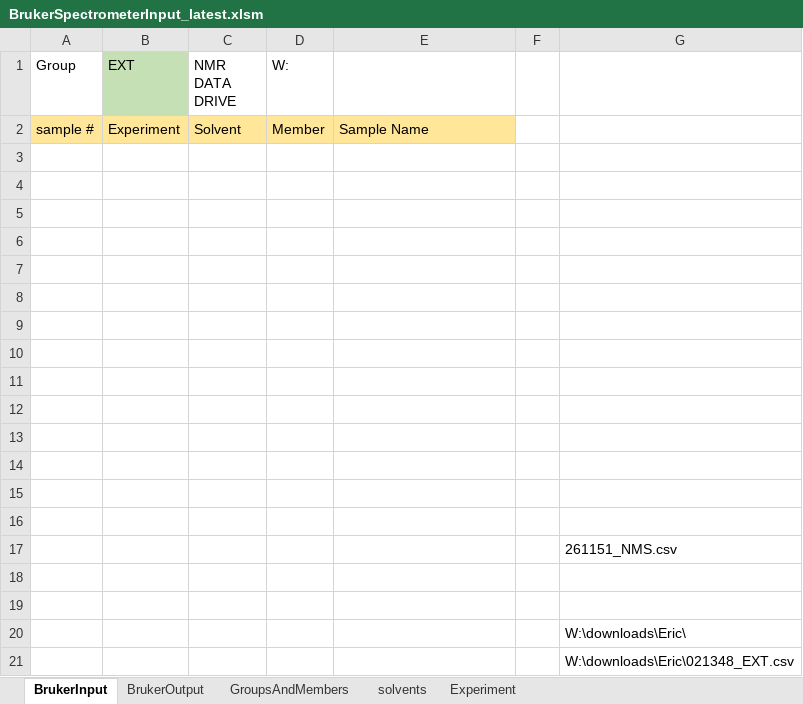
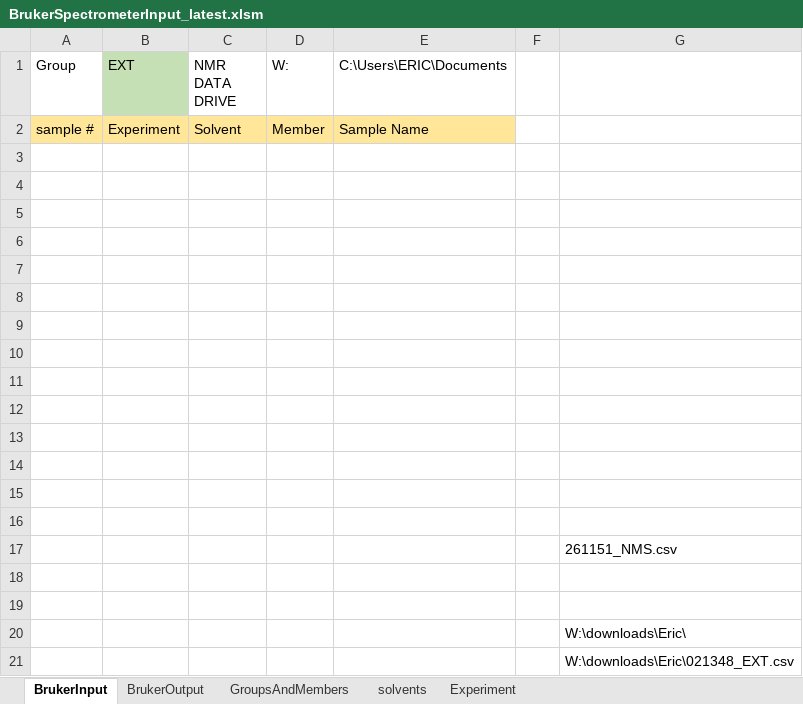
Before and after one commit to EricHughesABC/autoNMRinput, an Excel workbook: BrukerSpectrometerInput_latest.xlsm, sheet BrukerInput, drawn as a sheet; values as stored, in another font and other column widths than the file's, no borders; charts and pictures not drawn; the diff names each change by its address in the sheet, - before the commit and + after, or states it on an @@ line.

Commit message:
added NMRDATDIR button to spreadsheet

```diff
--- a/BrukerSpectrometerInput_latest.xlsm (sheet BrukerInput)
+++ b/BrukerSpectrometerInput_latest.xlsm (sheet BrukerInput)
-E1: (empty)
+E1: C:\Users\ERIC\Documents
```
Also changed, not shown: charts or pictures.
